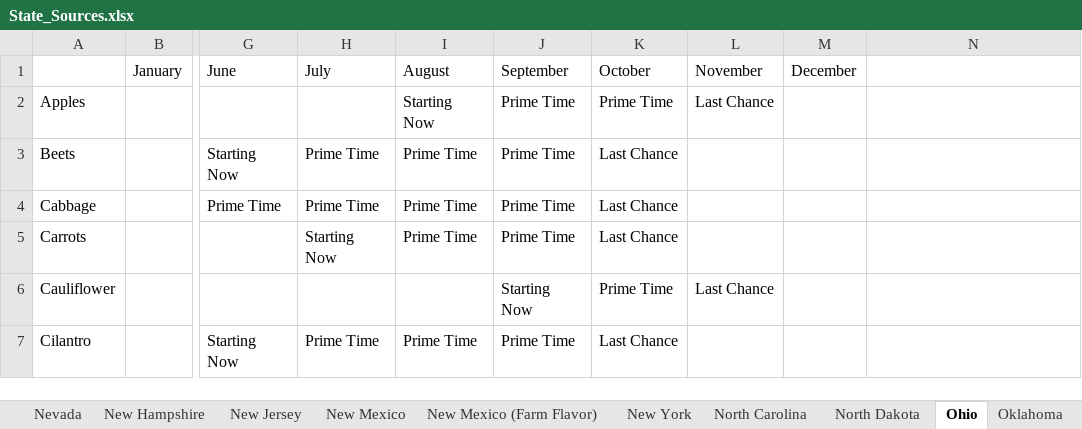
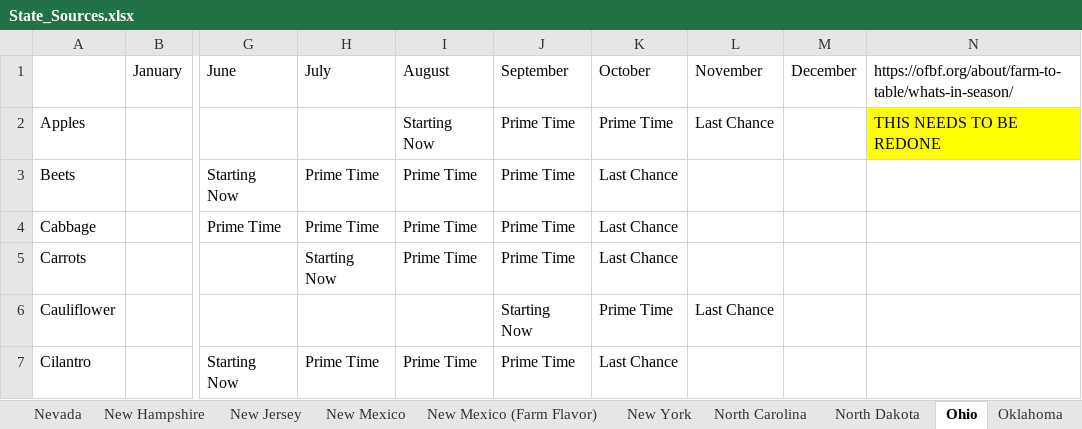
Before and after one commit to chigham/forkranger-us-regions, an Excel workbook: data/raw/State_Sources.xlsx, sheet Ohio, drawn as a sheet; only a part is shown, gaps mark what is left out; values as stored, in another font and other column widths than the file's, no borders; the diff names each change by its address in the sheet, - before the commit and + after, or states it on an @@ line.

```diff
--- a/data/raw/State_Sources.xlsx (sheet Ohio)
+++ b/data/raw/State_Sources.xlsx (sheet Ohio)
-N1: (empty)
+N1: https://ofbf.org/about/farm-to-table/whats-in-season/
-N2: (empty)
+N2: THIS NEEDS TO BE REDONE
-N2 fill: none
+N2 fill: #FFFF00
```
Also changed, not shown: sheet South Carolina, sheet Utah, sheet South Dakota, sheet Alabama (Farm to School), sheet Virginia, sheet Pennsylvania, 10 more sheets, data/truth_states/State-Truths.xlsx, 3 other files.
